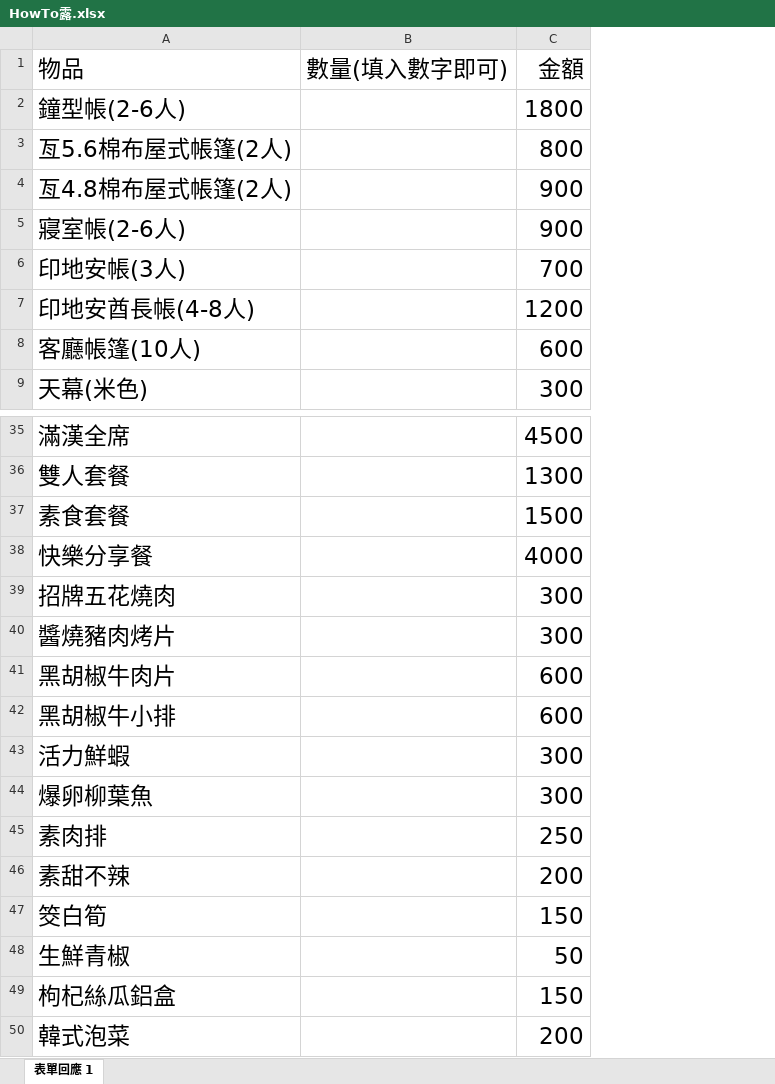
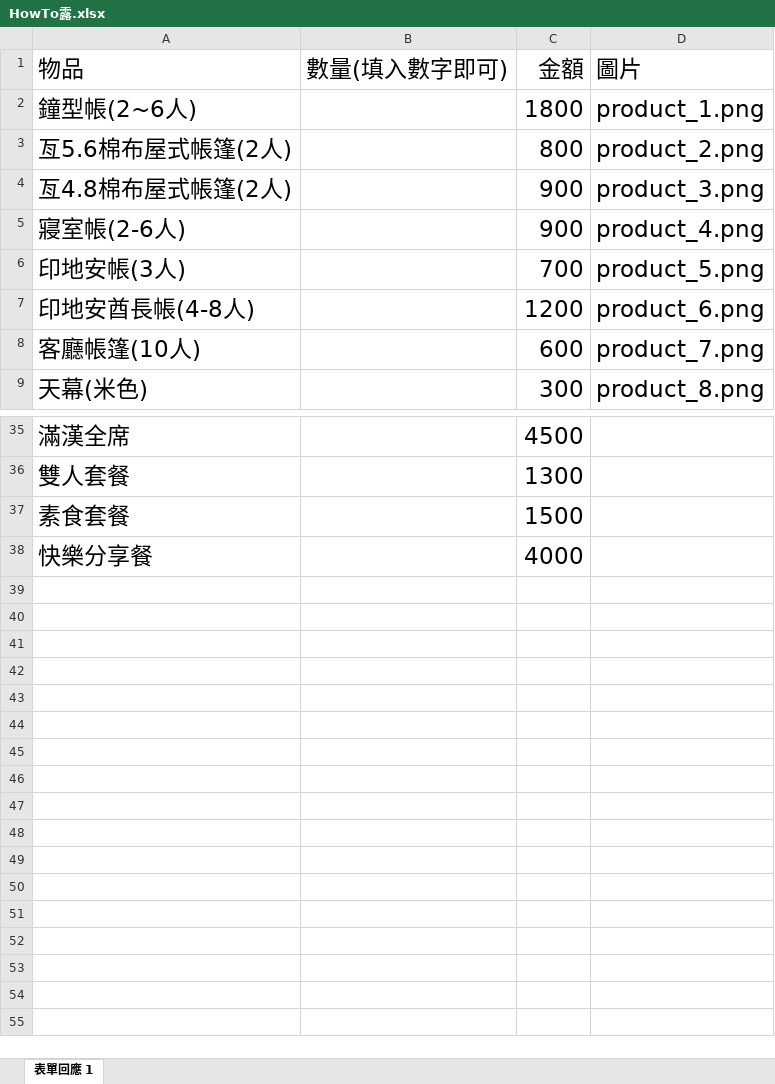
Before and after one commit to ae8650434/Howtolu, an Excel workbook: public/excel/HowTo露.xlsx, sheet 表單回應 1, drawn as a sheet; only a part is shown, gaps mark what is left out; values as stored, in another font and other column widths than the file's, no borders; charts and pictures not drawn; removed rows and columns are numbered as before the commit, all else as after; the diff names each change by its address in the sheet, - before the commit and + after, or states it on an @@ line.

```diff
--- a/public/excel/HowTo露.xlsx (sheet 表單回應 1)
+++ b/public/excel/HowTo露.xlsx (sheet 表單回應 1)
+column D (圖片), rows 2-9: product_1.png | product_2.png | product_3.png | product_4.png | product_5.png | product_6.png | product_7.png | product_8.png
-A2 (物品): 鐘型帳(2-6人)
+A2 (物品): 鐘型帳(2~6人)
-row 39: 招牌五花燒肉 |  | 300
-row 40: 醬燒豬肉烤片 |  | 300
-row 41: 黑胡椒牛肉片 |  | 600
-row 42: 黑胡椒牛小排 |  | 600
-row 43: 活力鮮蝦 |  | 300
-row 44: 爆卵柳葉魚 |  | 300
-row 45: 素肉排 |  | 250
-row 46: 素甜不辣 |  | 200
-row 47: 筊白筍 |  | 150
-row 48: 生鮮青椒 |  | 50
-row 49: 枸杞絲瓜鋁盒 |  | 150
-row 50: 韓式泡菜 |  | 200
```
Also changed, not shown: charts or pictures, 3 other files.
